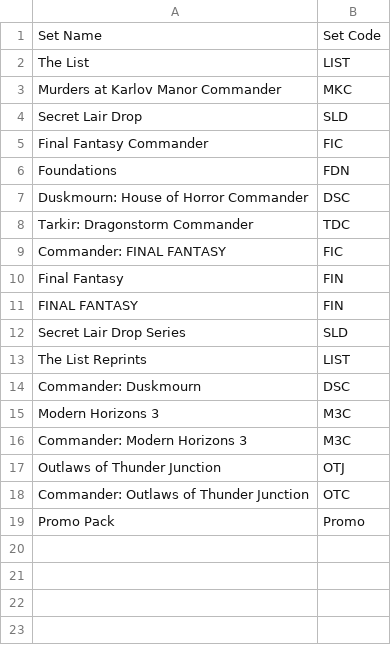
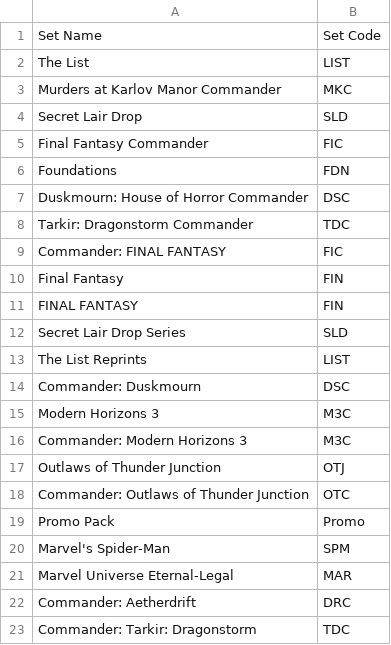
Before and after one commit to say592/TCGOrderDataProcessor, a CSV file: public/set-mappings.csv, drawn as a sheet.

Commit message:
Add new set mappings for SPM, DRC,TDC,MAR
Add new set mappings for SPM, DRC,TDC,MAR

```diff
--- a/public/set-mappings.csv
+++ b/public/set-mappings.csv
@@ -19 +19,5 @@ Commander: Outlaws of Thunder Junction,OTC
 Promo Pack,Promo
+Marvel's Spider-Man,SPM
+Marvel Universe Eternal-Legal,MAR
+Commander: Aetherdrift,DRC
+Commander: Tarkir: Dragonstorm,TDC
```
